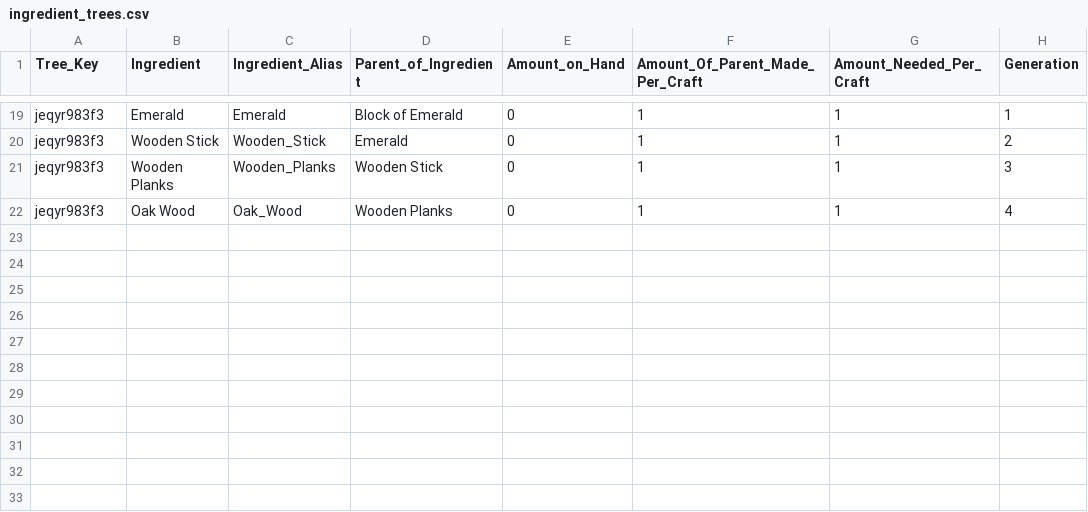
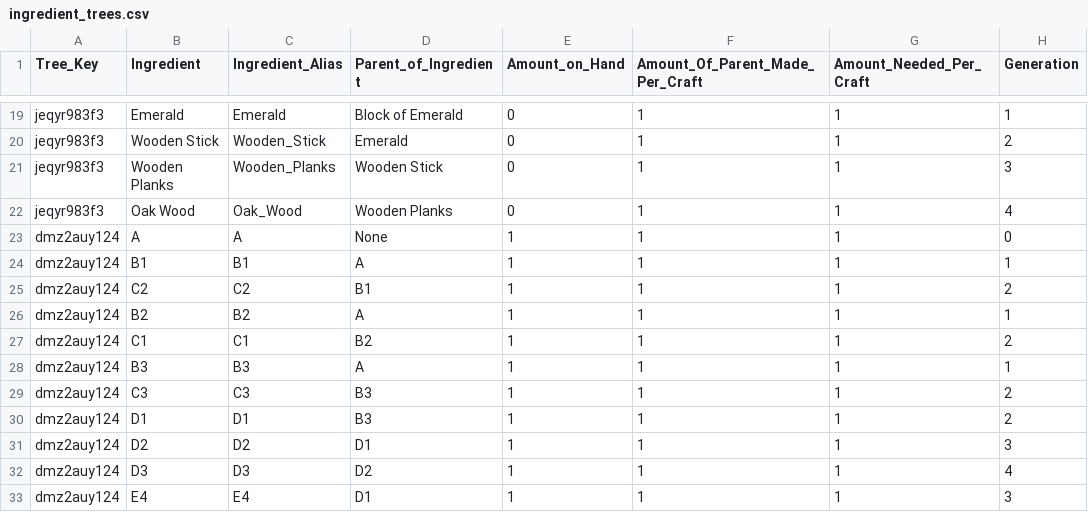
Before and after one commit to AzureVauban/Process-Map--Python-v2.0-, a CSV file: ingredient_trees.csv, drawn as a sheet; only a part is shown, gaps mark what is left out.

Commit message:
Nov 10, 2022, 6:27 PM

```diff
--- a/ingredient_trees.csv
+++ b/ingredient_trees.csv
@@ -22 +22,12 @@ jeqyr983f3,Wooden Planks,Wooden_Planks,Wooden Stick,0,1,1,3
 jeqyr983f3,Oak Wood,Oak_Wood,Wooden Planks,0,1,1,4
+dmz2auy124,A,A,None,1,1,1,0
+dmz2auy124,B1,B1,A,1,1,1,1
+dmz2auy124,C2,C2,B1,1,1,1,2
+dmz2auy124,B2,B2,A,1,1,1,1
+dmz2auy124,C1,C1,B2,1,1,1,2
+dmz2auy124,B3,B3,A,1,1,1,1
+dmz2auy124,C3,C3,B3,1,1,1,2
+dmz2auy124,D1,D1,B3,1,1,1,2
+dmz2auy124,D2,D2,D1,1,1,1,3
+dmz2auy124,D3,D3,D2,1,1,1,4
+dmz2auy124,E4,E4,D1,1,1,1,3
```
